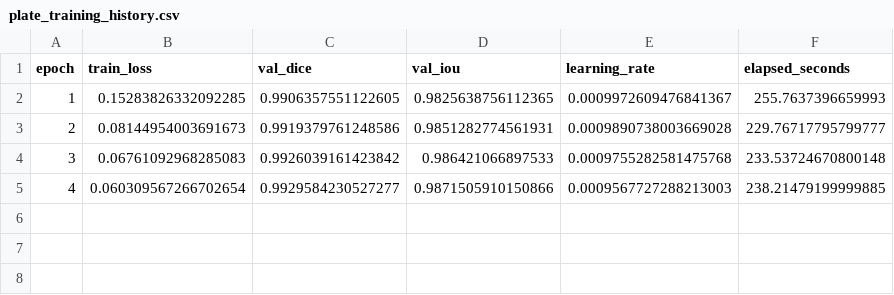
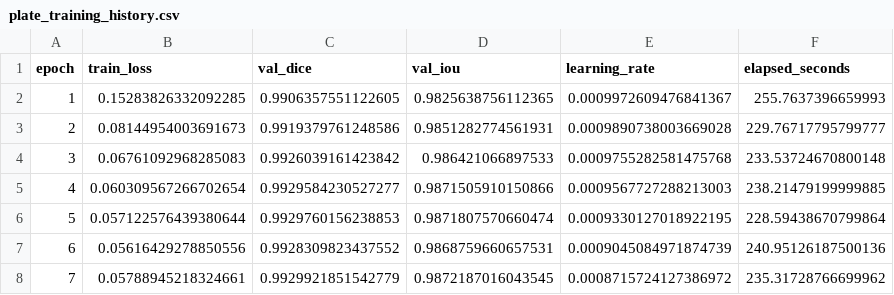
Before and after one commit to ameliacitradewi/Bacteria-2, a CSV file: production_artifacts/metrics/plate_training_history.csv, drawn as a sheet; the diff names each change by its address in the sheet, - before the commit and + after, or states it on an @@ line.

```diff
--- a/production_artifacts/metrics/plate_training_history.csv
+++ b/production_artifacts/metrics/plate_training_history.csv
+row 6: 5 | 0.057122576439380644 | 0.9929760156238853 | 0.9871807570660474 | 0.0009330127018922195 | 228.59438670799864
+row 7: 6 | 0.05616429278850556 | 0.9928309823437552 | 0.9868759660657531 | 0.0009045084971874739 | 240.95126187500136
+row 8: 7 | 0.05788945218324661 | 0.9929921851542779 | 0.9872187016043545 | 0.0008715724127386972 | 235.31728766699962
```
Also changed, not shown: 3 other files.
